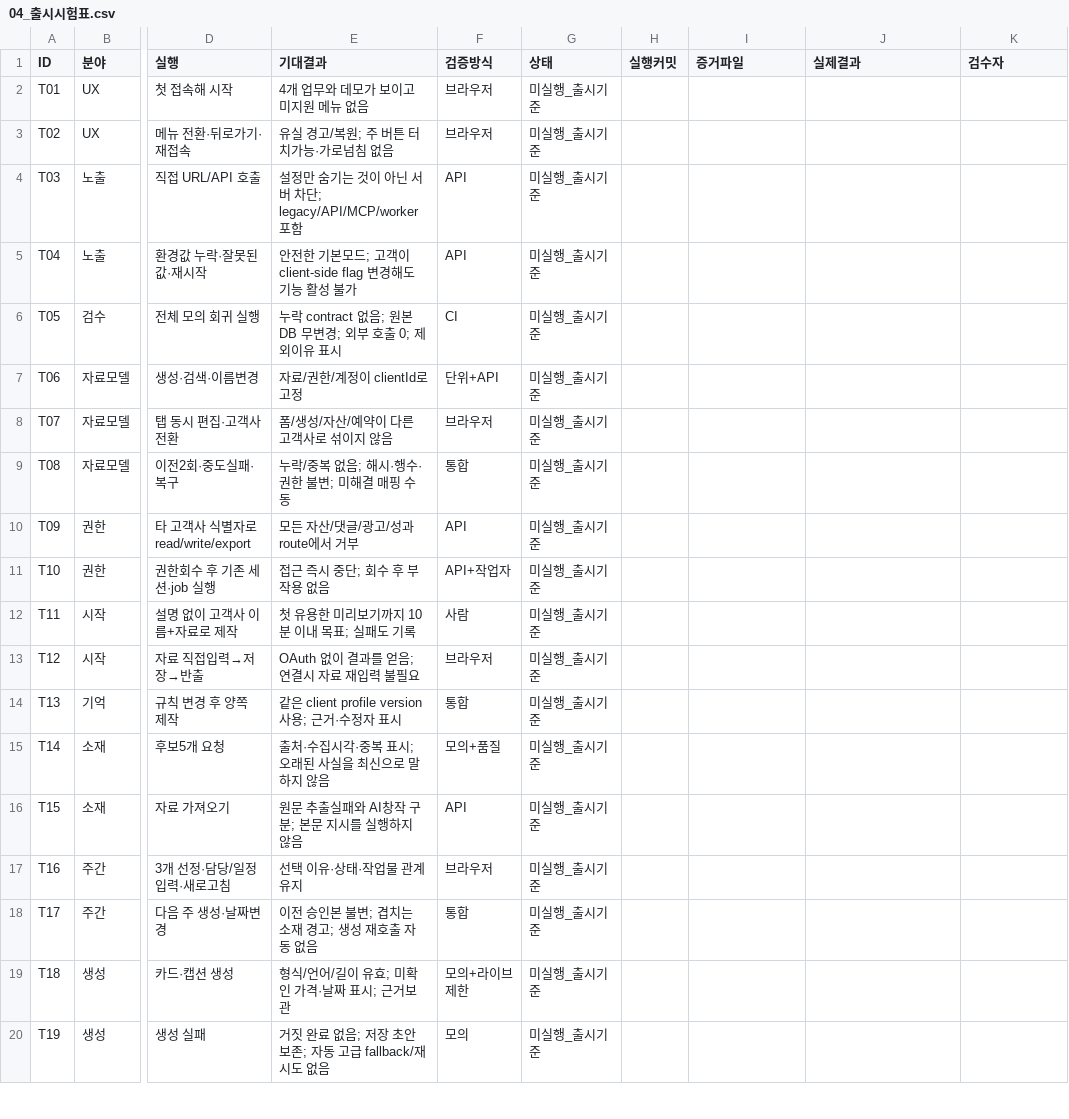
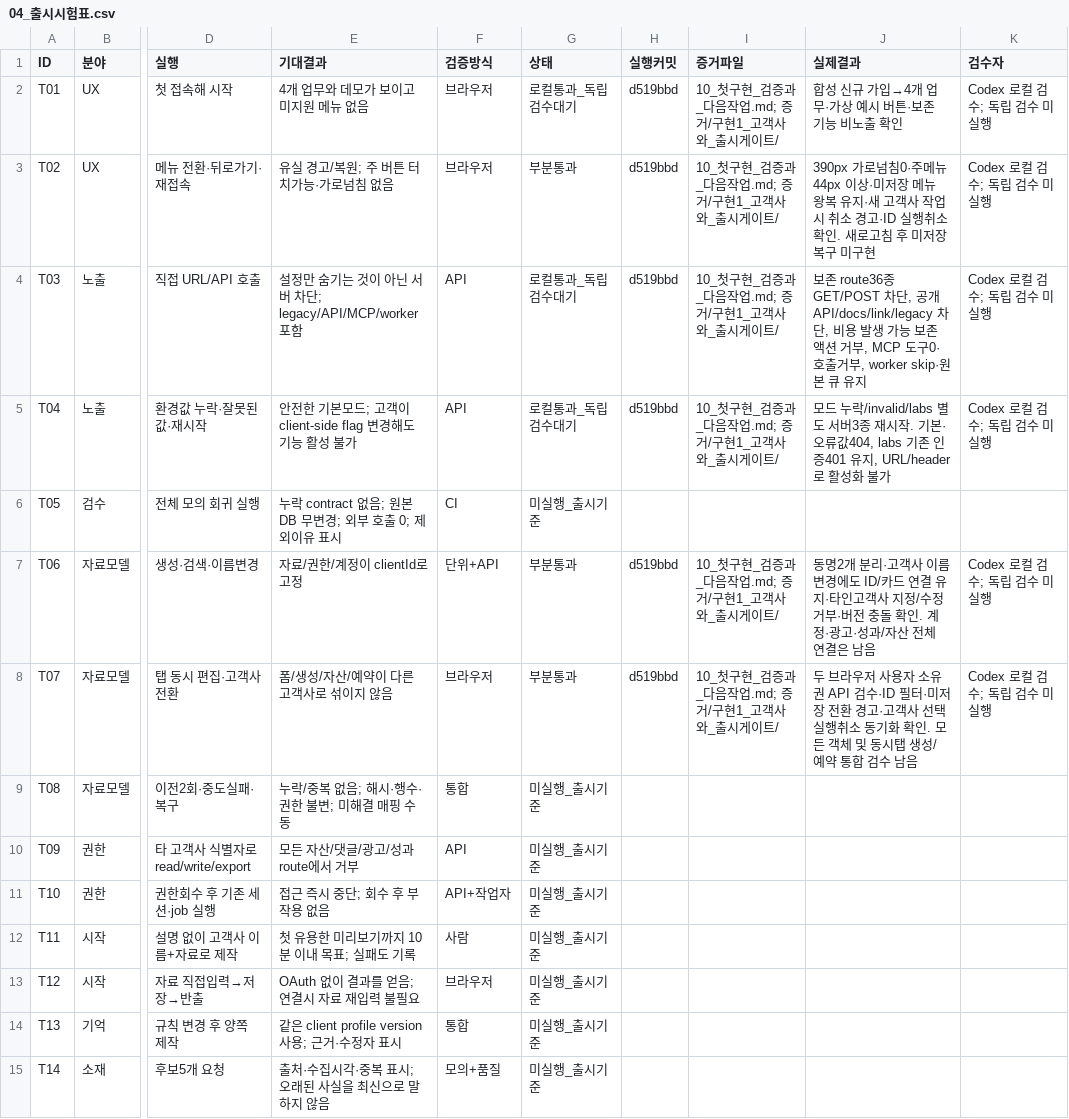
Before and after one commit to HYU-BDML/Rita-agent, a CSV file: Cora/docs/Cora_출시집중_2026-10-04/04_출시시험표.csv, drawn as a sheet; only a part is shown, gaps mark what is left out; the shorter side is filled out with more unchanged rows; the diff names each change by its address in the sheet, - before the commit and + after, or states it on an @@ line.

```diff
--- a/Cora/docs/Cora_출시집중_2026-10-04/04_출시시험표.csv
+++ b/Cora/docs/Cora_출시집중_2026-10-04/04_출시시험표.csv
-G2 (상태): 미실행_출시기준
+G2 (상태): 로컬통과_독립검수대기
-H2:H5 (실행커밋): (empty)
+H2:H5 (실행커밋): d519bbd
-I2:I5 (증거파일): (empty)
+I2:I5 (증거파일): 10_첫구현_검증과_다음작업.md; 증거/구현1_고객사와_출시게이트/
-J2 (실제결과): (empty)
+J2 (실제결과): 합성 신규 가입→4개 업무·가상 예시 버튼·보존 기능 비노출 확인
-K2:K5 (검수자): (empty)
+K2:K5 (검수자): Codex 로컬 검수; 독립 검수 미실행
-G3 (상태): 미실행_출시기준
+G3 (상태): 부분통과
-J3 (실제결과): (empty)
+J3 (실제결과): 390px 가로넘침0·주메뉴44px 이상·미저장 메뉴 왕복 유지·새 고객사 작업시 취소 경고·ID 실행취소 확인. 새로고침 후 미저장 복구 미구현
-G4:G5 (상태): 미실행_출시기준
+G4:G5 (상태): 로컬통과_독립검수대기
-J4 (실제결과): (empty)
+J4 (실제결과): 보존 route36종 GET/POST 차단, 공개 API/docs/link/legacy 차단, 비용 발생 가능 보존 액션 거부, MCP 도구0·호출거부, worker skip·원본 큐 유지
-J5 (실제결과): (empty)
+J5 (실제결과): 모드 누락/invalid/labs 별도 서버3종 재시작. 기본·오류값404, labs 기존 인증401 유지, URL/header로 활성화 불가
-G7:G8 (상태): 미실행_출시기준
+G7:G8 (상태): 부분통과
-H7:H8 (실행커밋): (empty)
+H7:H8 (실행커밋): d519bbd
-I7:I8 (증거파일): (empty)
+I7:I8 (증거파일): 10_첫구현_검증과_다음작업.md; 증거/구현1_고객사와_출시게이트/
-J7 (실제결과): (empty)
+J7 (실제결과): 동명2개 분리·고객사 이름변경에도 ID/카드 연결 유지·타인고객사 지정/수정 거부·버전 충돌 확인. 계정·광고·성과/자산 전체 연결은 남음
-K7:K8 (검수자): (empty)
+K7:K8 (검수자): Codex 로컬 검수; 독립 검수 미실행
-J8 (실제결과): (empty)
+J8 (실제결과): 두 브라우저 사용자 소유권 API 검수·ID 필터·미저장 전환 경고·고객사 선택 실행취소 동기화 확인. 모든 객체 및 동시탭 생성/예약 통합 검수 남음
```
Also changed, not shown: Cora/docs/Cora_출시집중_2026-10-04/03_실행백로그.csv, Cora/docs/Cora_출시집중_2026-10-04/09_발견문제와_수정추적.csv, 15 other files.
